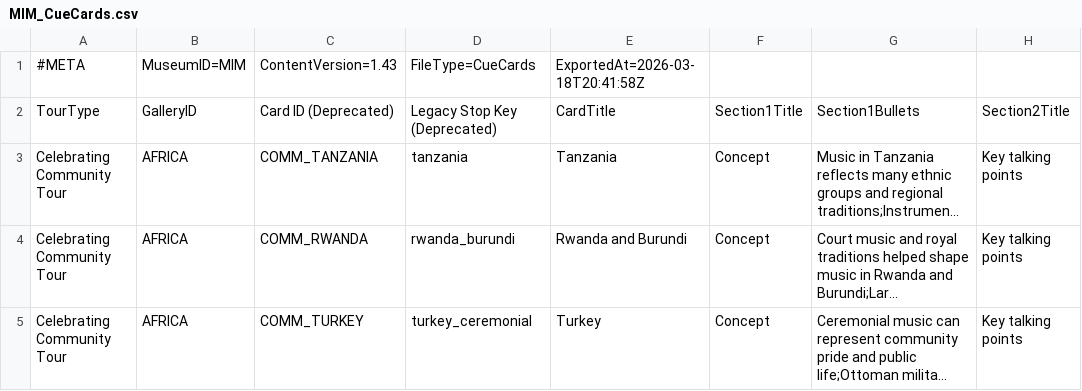
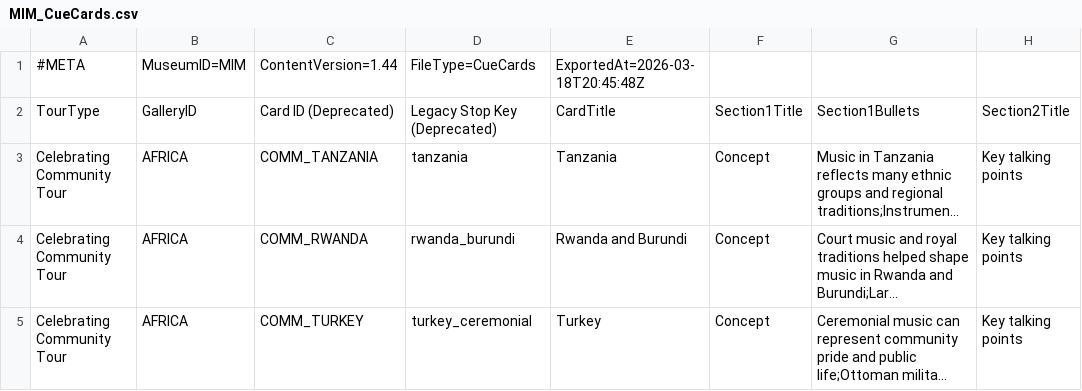
Before and after one commit to KerryOlsson/toursync-data, a CSV file: MIM_CueCards.csv, drawn as a sheet; only a part is shown; long unchanged cells end in …; the diff names each change by its address in the sheet, - before the commit and + after, or states it on an @@ line.

```diff
--- a/MIM_CueCards.csv
+++ b/MIM_CueCards.csv
-C1: ContentVersion=1.43
+C1: ContentVersion=1.44
-E1: ExportedAt=2026-03-18T20:41:58Z
+E1: ExportedAt=2026-03-18T20:45:48Z
```
Also changed, not shown: MIM_TEST_CueCards.csv, MIM_TEST_TourThemeCueCard.csv, 3 other files.
